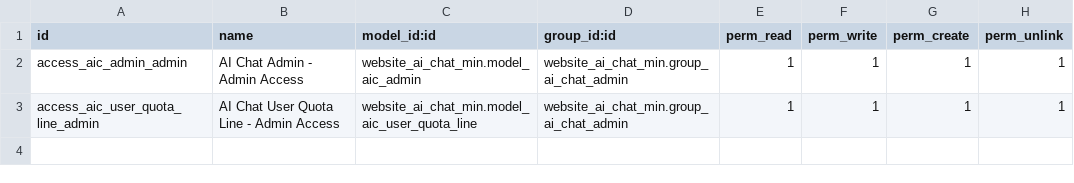
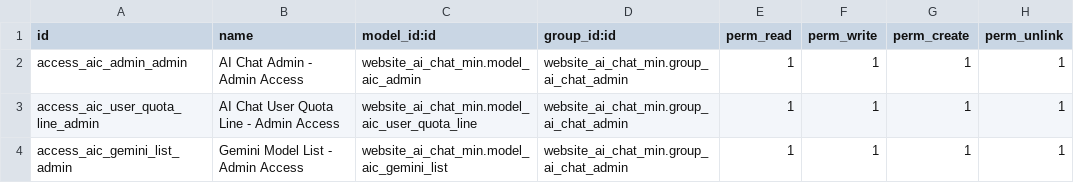
Before and after one commit to CodeRomz/website_ai_chat_min, a CSV file: security/ir.model.access.csv, drawn as a sheet; the diff names each change by its address in the sheet, - before the commit and + after, or states it on an @@ line.

```diff
--- a/security/ir.model.access.csv
+++ b/security/ir.model.access.csv
+row 4: access_aic_gemini_list_admin | Gemini Model List - Admin Access | website_ai_chat_min.model_aic_gemini_list | website_ai_chat_min.group_ai_chat_admin | 1 | 1 | 1 | 1
```
Also changed, not shown: 1 other file.
